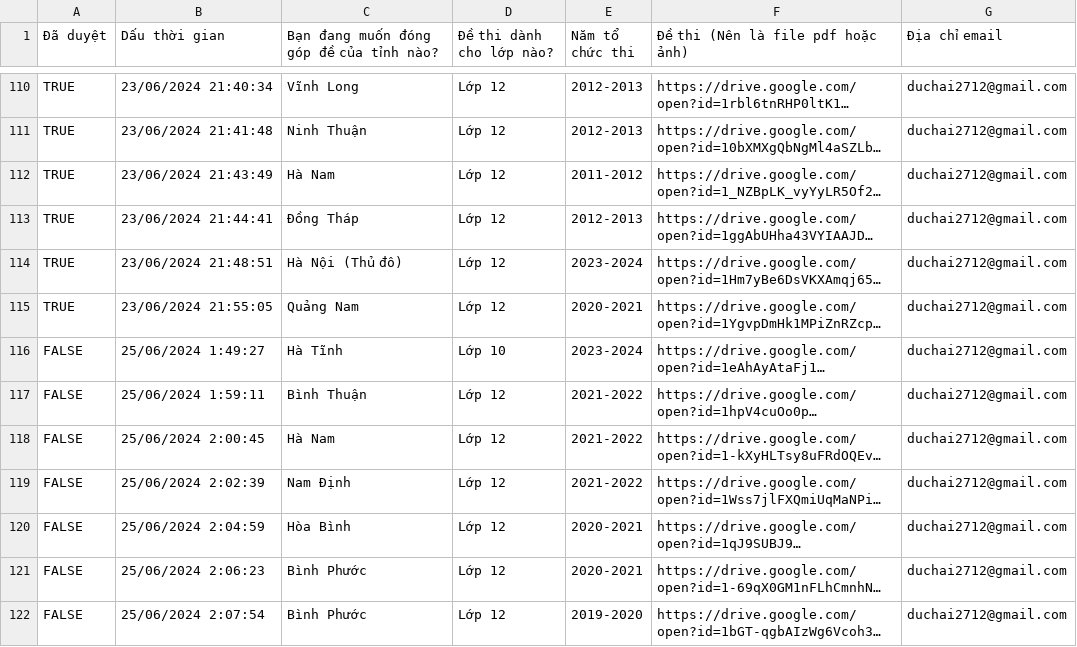
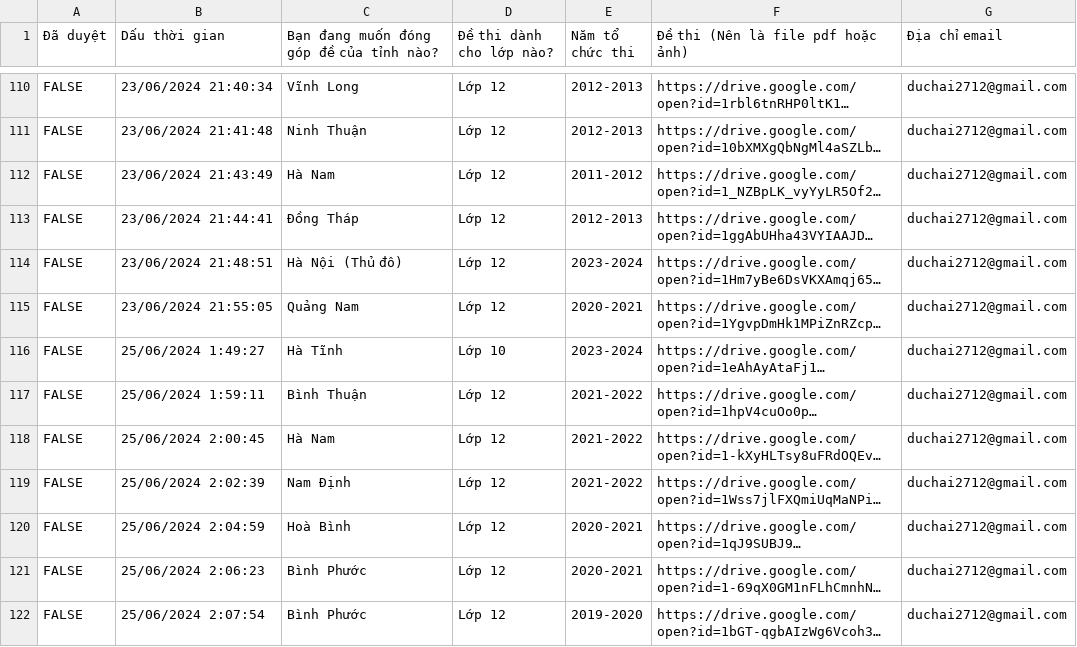
Before and after one commit to zukahai/provincial-informatics-exam-questions, a CSV file: _code/data.csv, drawn as a sheet; only a part is shown, gaps mark what is left out; long unchanged cells end in …; the diff covers the shown part only; the diff names each change by its address in the sheet, - before the commit and + after, or states it on an @@ line.

```diff
--- a/_code/data.csv
+++ b/_code/data.csv
-A110:A115 (Đã duyệt): TRUE
+A110:A115 (Đã duyệt): FALSE
-C120: Hòa Bình
+C120: Hoà Bình
```
Also changed, not shown: 147 edited cells elsewhere in this file, 3 other files.
